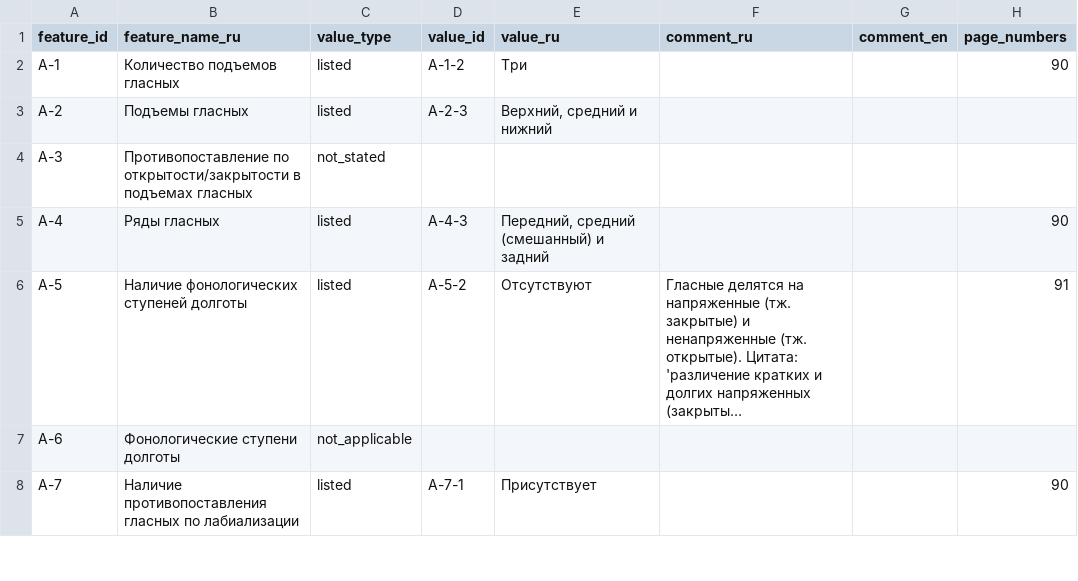
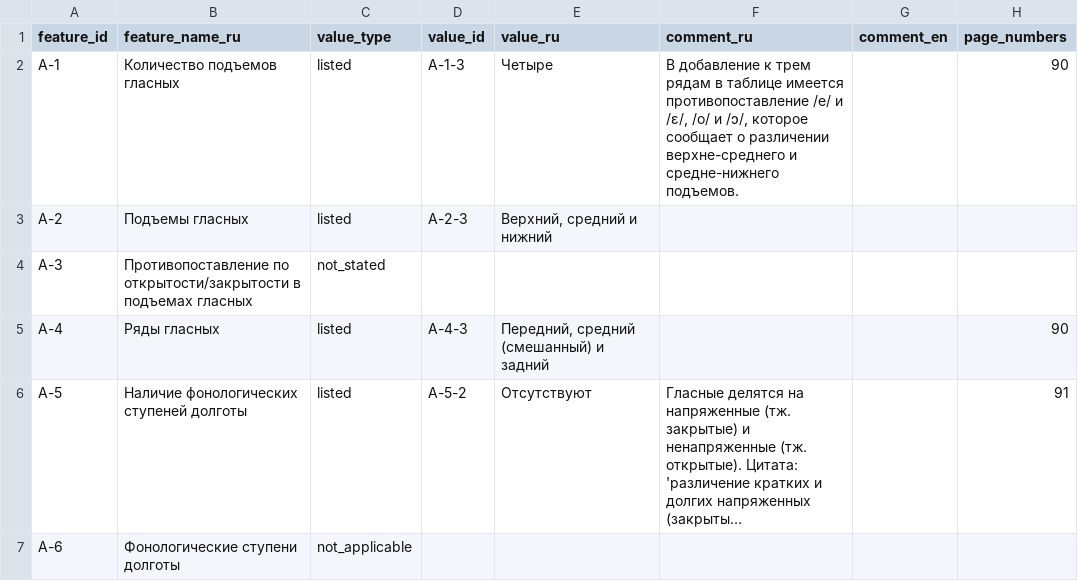
Before and after one commit to Jazyki-Mira/langworld_db_data, a CSV file: data/feature_profiles/afrikaans.csv, drawn as a sheet; only a part is shown; the shorter side is filled out with more unchanged rows; long unchanged cells end in ….

Commit message:
change values of A-1 in some profiles (after recent recommendations of Y. B. Koryakov)

```diff
--- a/data/feature_profiles/afrikaans.csv
+++ b/data/feature_profiles/afrikaans.csv
@@ -1,3 +1,3 @@
 feature_id,feature_name_ru,value_type,value_id,value_ru,comment_ru,comment_en,page_numbers
-A-1,Количество подъемов гласных,listed,A-1-2,Три,,,90
+A-1,Количество подъемов гласных,listed,A-1-3,Четыре,"В добавление к трем рядам в таблице имеется противопоставление /e/ и /ɛ/, /o/ и /ɔ/, которое сообщает о различении верхне-среднего и средне-нижнего подъемов.",,90
 A-2,Подъемы гласных,listed,A-2-3,"Верхний, средний и нижний",,,
```
Also changed, not shown: data/feature_profiles/english.csv, data/feature_profiles/german.csv, 4 other files.
